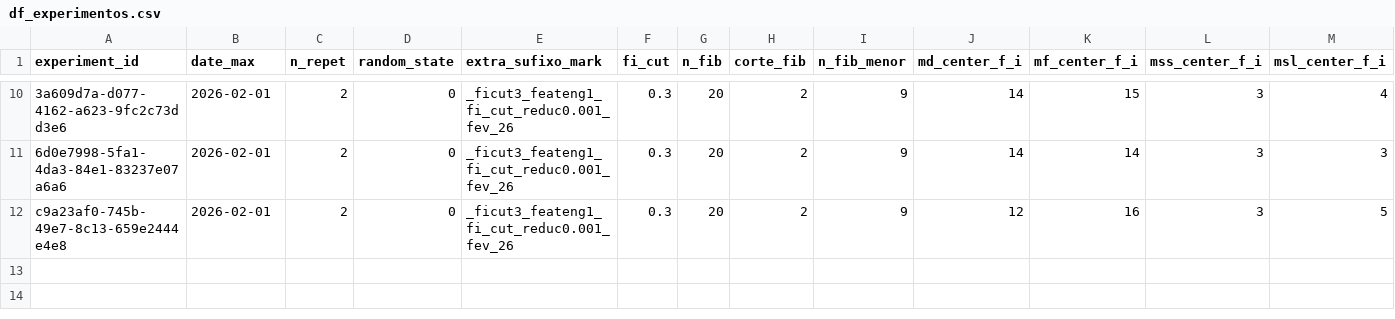
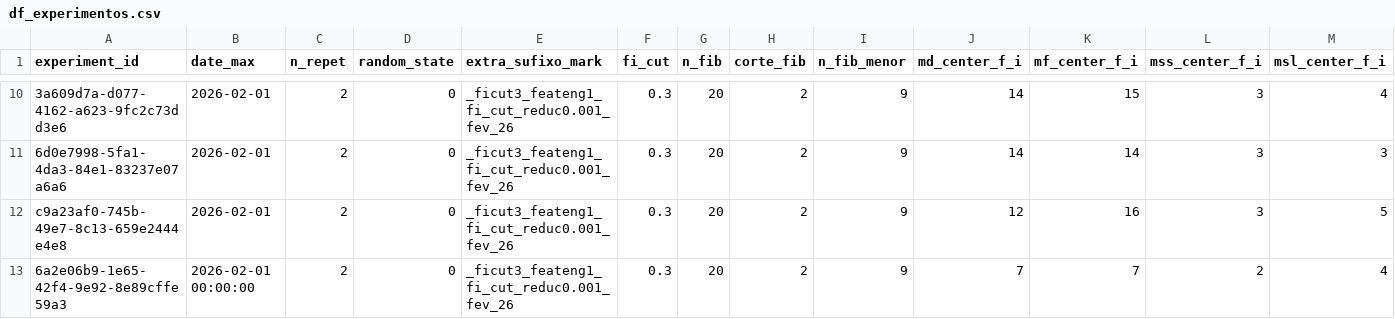
Before and after one commit to QuantImportBrazil/cplx_port_pr_paises_fora_do_golfo_persico_np_nk_pk_ficut3_feateng1_fi_cut_reduc0.001_fev_26, a CSV file: df_experimentos.csv, drawn as a sheet; only a part is shown, gaps mark what is left out; rows hold the shown columns only; the diff names each change by its address in the sheet, - before the commit and + after, or states it on an @@ line.

```diff
--- a/df_experimentos.csv
+++ b/df_experimentos.csv
+row 13: 6a2e06b9-1e65-42f4-9e92-8e89cffe59a3 | 2026-02-01 00:00:00 | 2 | 0 | _ficut3_feateng1_fi_cut_reduc0.001_fev_26 | 0.3 | 20 | 2 | 9 | 7 | 7 | 2 | 4
```
Also changed, not shown: fi.csv, results.csv, 6 other files.
